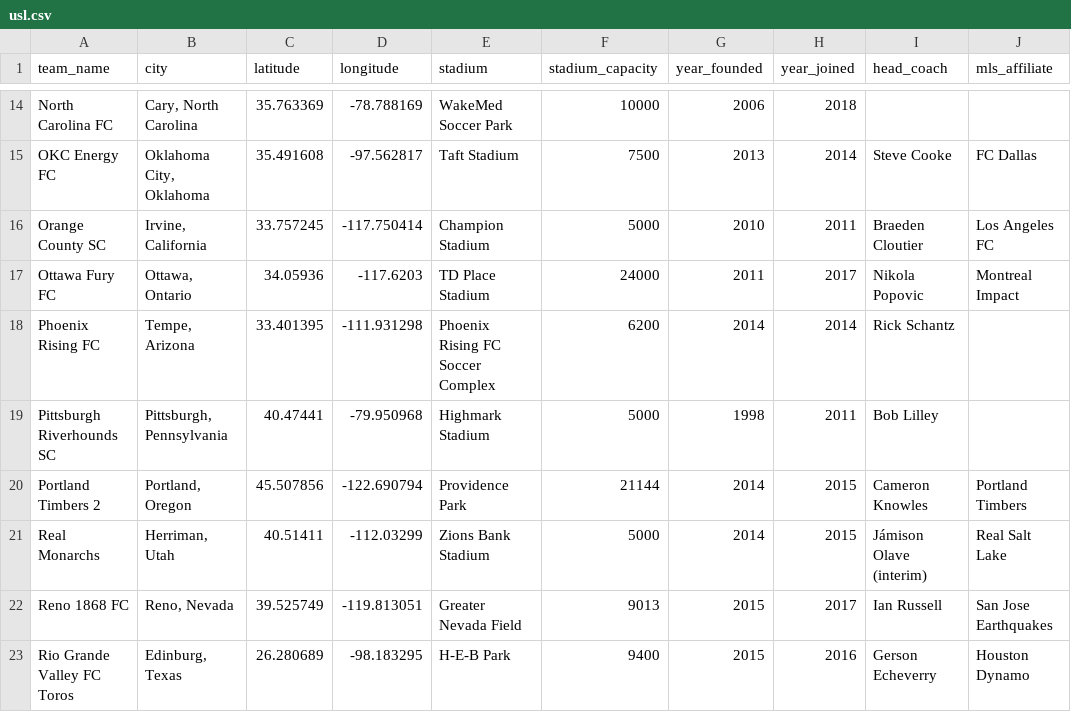
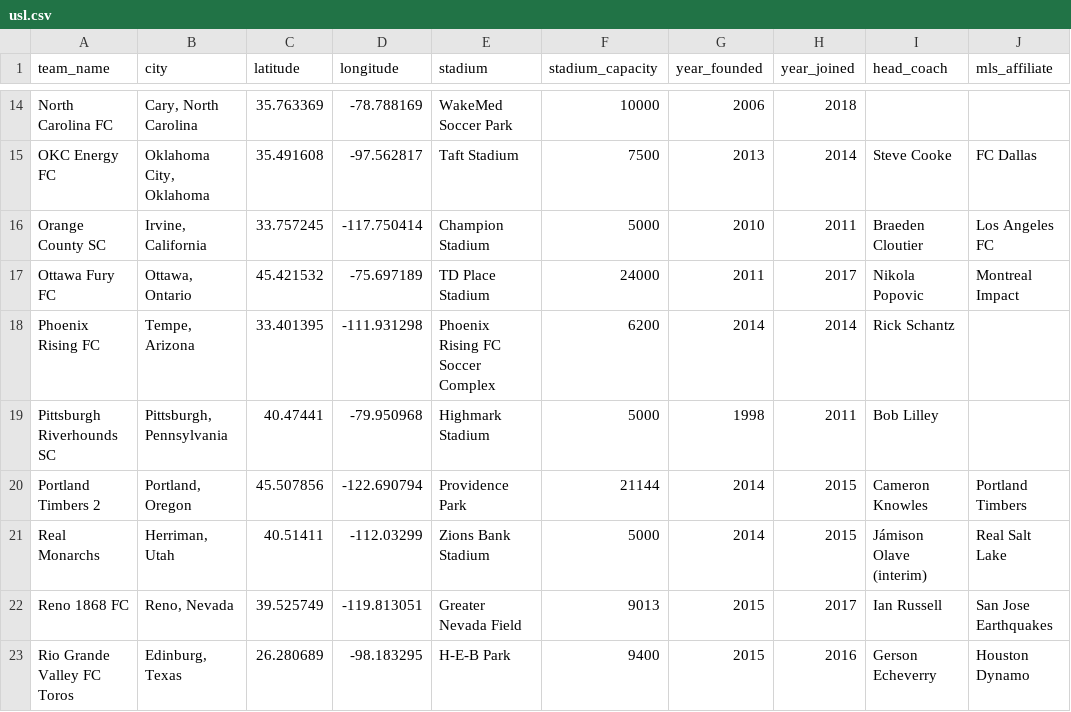
Before and after one commit to aaronrahman326/usa-soccer, a CSV file: usl.csv, drawn as a sheet; only a part is shown, gaps mark what is left out.

Commit message:
fixed locations

```diff
--- a/usl.csv
+++ b/usl.csv
@@ -16,3 +16,3 @@ OKC Energy FC,"Oklahoma City, Oklahoma",35.491608,-97.562817,Taft Stadium,7500,2
 Orange County SC,"Irvine, California",33.757245,-117.750414,Champion Stadium,5000,2010,2011,Braeden Cloutier,Los Angeles FC
-Ottawa Fury FC,"Ottawa, Ontario",34.05936,-117.6203,TD Place Stadium,24000,2011,2017,Nikola Popovic,Montreal Impact
+Ottawa Fury FC,"Ottawa, Ontario",45.421532,-75.697189,TD Place Stadium,24000,2011,2017,Nikola Popovic,Montreal Impact
 Phoenix Rising FC,"Tempe, Arizona",33.401395,-111.931298,Phoenix Rising FC Soccer Complex,6200,2014,2014,Rick Schantz,
```
